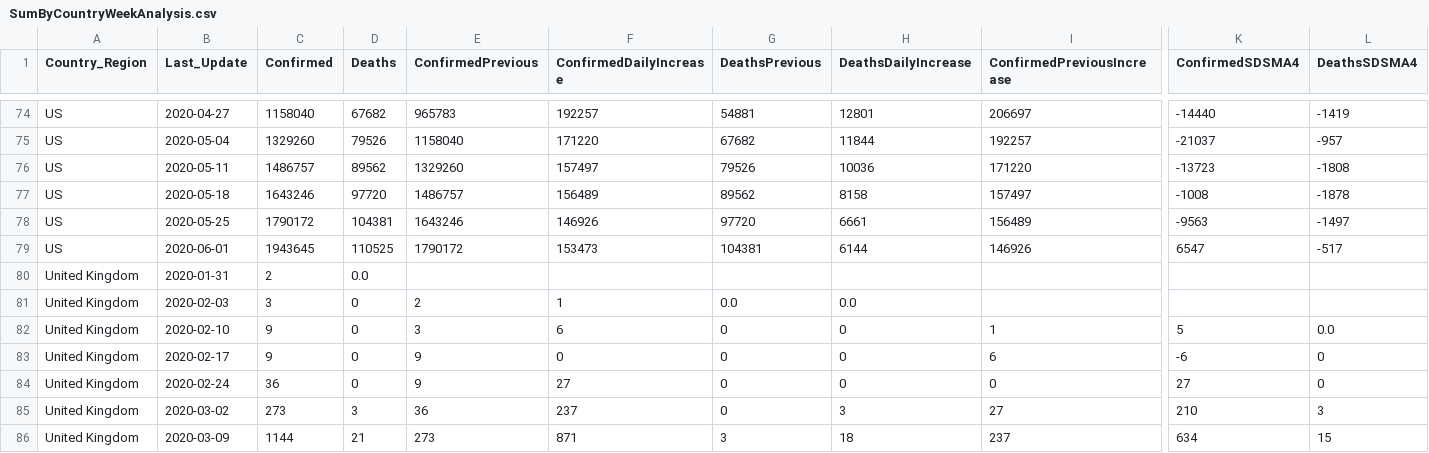
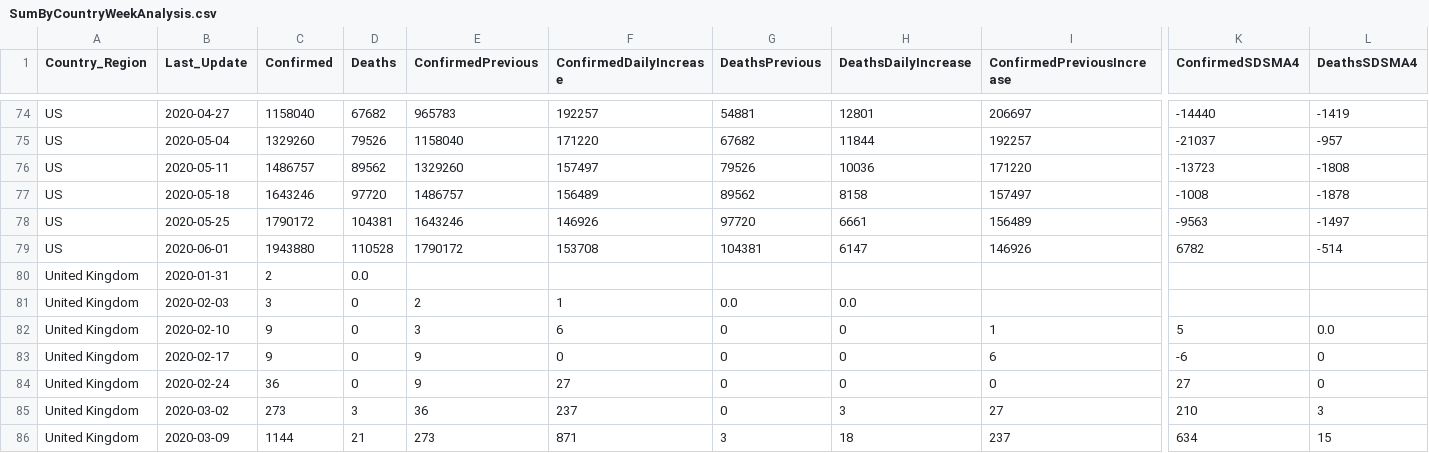
Before and after one commit to jclark017/COVID-19, a CSV file: sql/SumByCountryWeekAnalysis.csv, drawn as a sheet; only a part is shown, gaps mark what is left out; the diff names each change by its address in the sheet, - before the commit and + after, or states it on an @@ line.

```diff
--- a/sql/SumByCountryWeekAnalysis.csv
+++ b/sql/SumByCountryWeekAnalysis.csv
-C79 (Confirmed): 1943645
+C79 (Confirmed): 1943880
-D79 (Deaths): 110525
+D79 (Deaths): 110528
-F79 (ConfirmedDailyIncrease): 153473
+F79 (ConfirmedDailyIncrease): 153708
-H79 (DeathsDailyIncrease): 6144
+H79 (DeathsDailyIncrease): 6147
-K79 (ConfirmedSDSMA4): 6547
+K79 (ConfirmedSDSMA4): 6782
-L79 (DeathsSDSMA4): -517
+L79 (DeathsSDSMA4): -514
```
Also changed, not shown: sql/SumByCountryDateAnalysis.csv, sql/SumByCountryStateDateAnalysis.csv, 2 other files.
